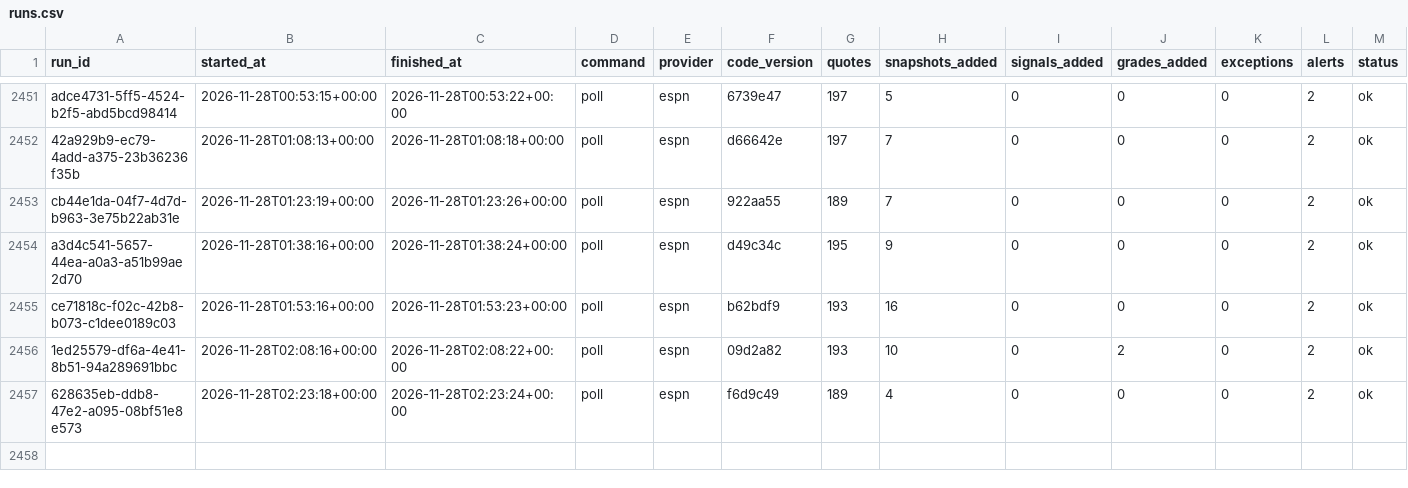
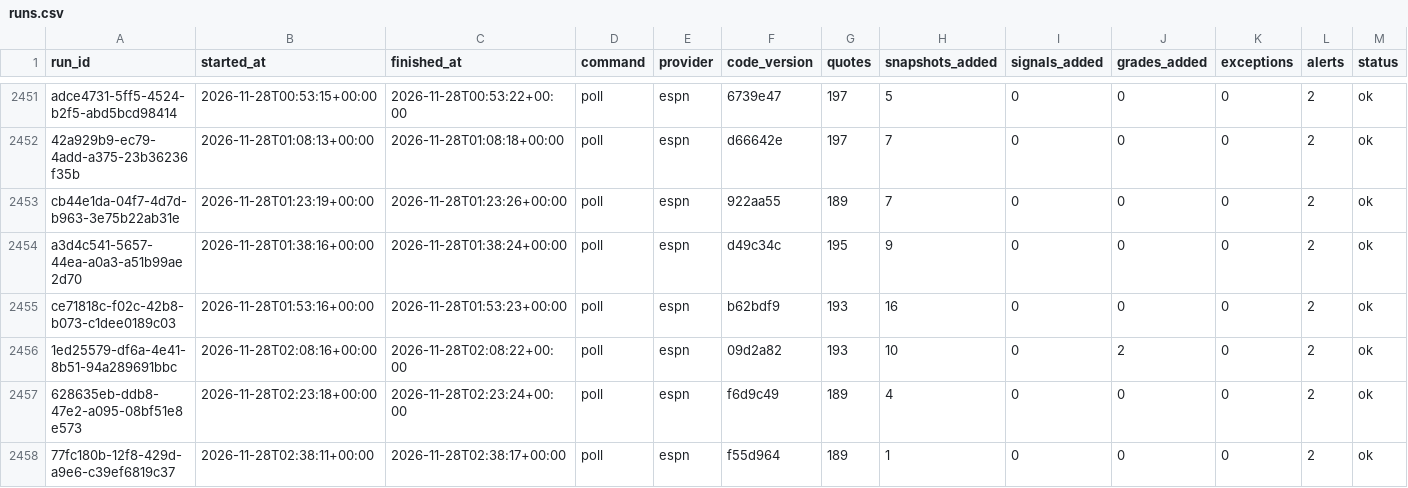
Before and after one commit to EdgeCash/Atlas, a CSV file: tracking/runs.csv, drawn as a sheet; only a part is shown, gaps mark what is left out; rows hold the shown columns only; the diff names each change by its address in the sheet, - before the commit and + after, or states it on an @@ line.

```diff
--- a/tracking/runs.csv
+++ b/tracking/runs.csv
+row 2458: 77fc180b-12f8-429d-a9e6-c39ef6819c37 | 2026-11-28T02:38:11+00:00 | 2026-11-28T02:38:17+00:00 | poll | espn | f55d964 | 189 | 1 | 0 | 0 | 0 | 2 | ok
```
Also changed, not shown: tracking/card_grades.csv, tracking/games.csv, 11 other files.
